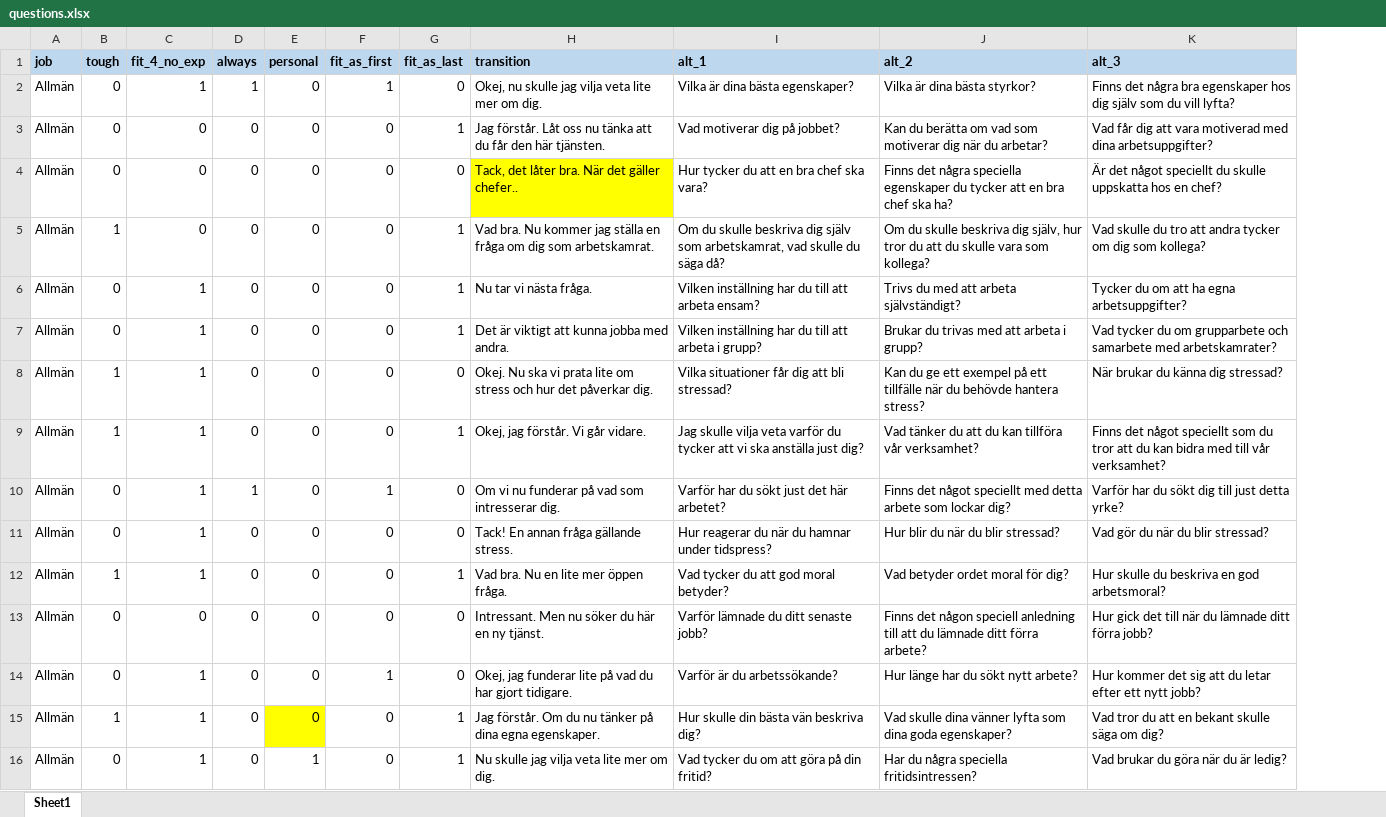
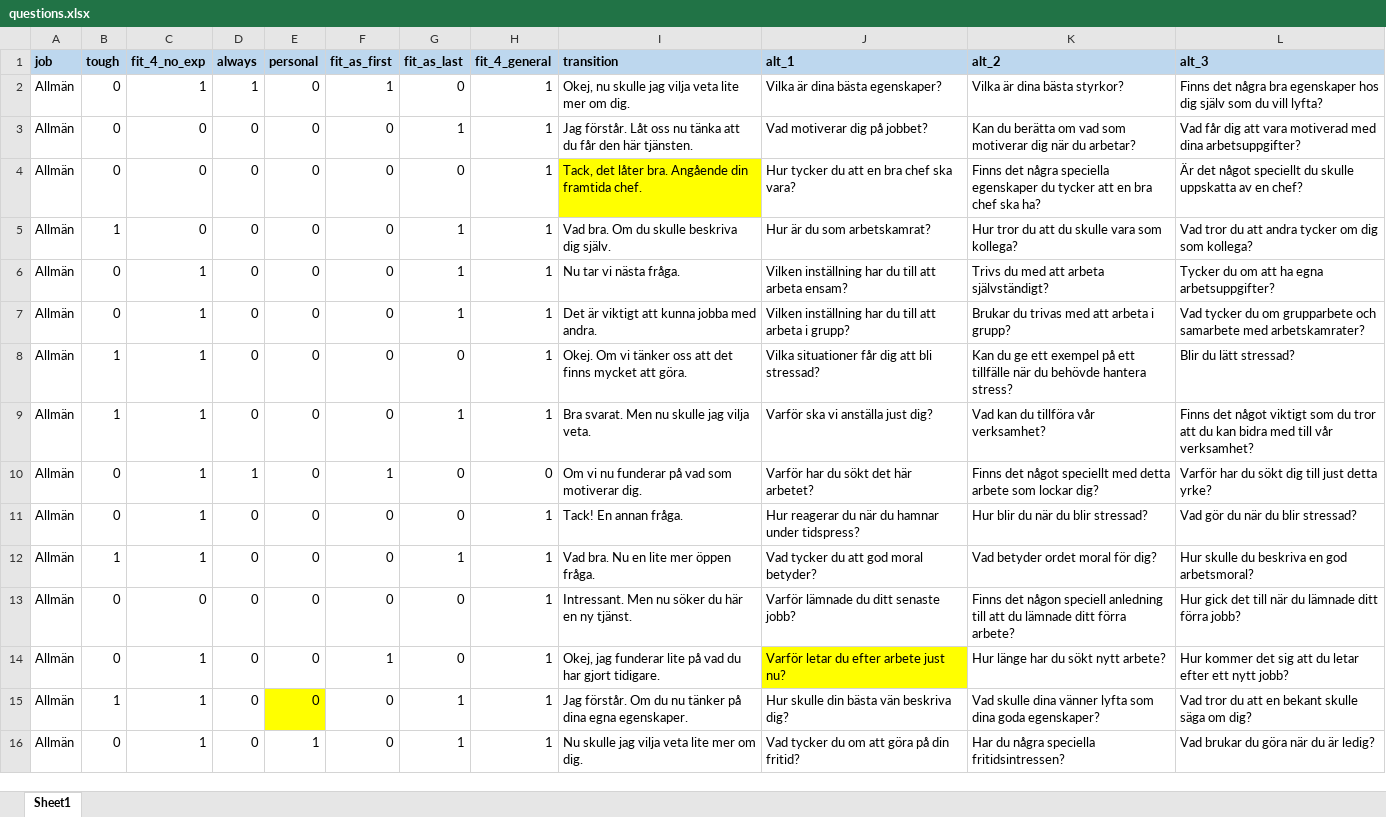
Before and after one commit to helsingborg-stad/emely-backend, an Excel workbook: chat/interview/questions.xlsx, sheet Sheet1, drawn as a sheet; only a part is shown; values as stored, in another font and other column widths than the file's, no borders; charts and pictures and conditional formats and table styles not drawn; addresses are those after the commit; the diff covers the shown part only; the diff names each change by its address in the sheet, - before the commit and + after, or states it on an @@ line.

Commit message:
fix: loads questions for general interview correctly

```diff
--- a/chat/interview/questions.xlsx (sheet Sheet1)
+++ b/chat/interview/questions.xlsx (sheet Sheet1)
+column H (fit_4_general), rows 2-16: 1 | 1 | 1 | 1 | 1 | 1 | 1 | 1 | 0 | 1 | 1 | 1 | 1 | 1 | 1
-I4 (transition): …låter bra. När det gäller chefer..
+I4 (transition): …låter bra. Angående din framtida chef.
-L4 (alt_3): …skulle uppskatta hos en chef?
+L4 (alt_3): …skulle uppskatta av en chef?
-I5 (transition): Vad bra. Nu kommer jag ställa en fråga om dig som arbetskamrat.
+I5 (transition): Vad bra. Om du skulle beskriva dig själv.
-J5 (alt_1): Om du skulle beskriva dig själv som arbetskamrat, vad skulle du säga då?
+J5 (alt_1): Hur är du som arbetskamrat?
-K5 (alt_2): Om du skulle beskriva dig själv, hur tror du…
+K5 (alt_2): Hur tror du…
-L5 (alt_3): Vad skulle du tro att andra…
+L5 (alt_3): Vad tror du att andra…
-I8 (transition): Okej. Nu ska vi prata lite om stress och hur det påverkar dig.
+I8 (transition): Okej. Om vi tänker oss att det finns mycket att göra.
-L8 (alt_3): När brukar du känna dig stressad?
+L8 (alt_3): Blir du lätt stressad?
-I9 (transition): Okej, jag förstår. Vi går vidare.
+I9 (transition): Bra svarat. Men nu skulle jag vilja veta.
-J9 (alt_1): Jag skulle vilja veta varför du tycker att vi ska anställa just…
+J9 (alt_1): Varför ska vi anställa just…
-K9 (alt_2): Vad tänker du att du kan tillföra vår verksamhet?
+K9 (alt_2): Vad kan du tillföra vår verksamhet?
-L9 (alt_3): …det något speciellt som du…
+L9 (alt_3): …det något viktigt som du…
-I10 (transition): Om vi nu funderar på vad som intresserar dig.
+I10 (transition): Om vi nu funderar på vad som motiverar dig.
-J10 (alt_1): Varför har du sökt just det här arbetet?
+J10 (alt_1): Varför har du sökt det här arbetet?
-I11 (transition): Tack! En annan fråga gällande stress.
+I11 (transition): Tack! En annan fråga.
-J14 (alt_1): Varför är du arbetssökande?
+J14 (alt_1): Varför letar du efter arbete just nu?
-J14 fill: none
+J14 fill: #FFFF00
```
Also changed, not shown: 19 edited cells and cell formats elsewhere in this sheet, charts or pictures, 1 other file.
